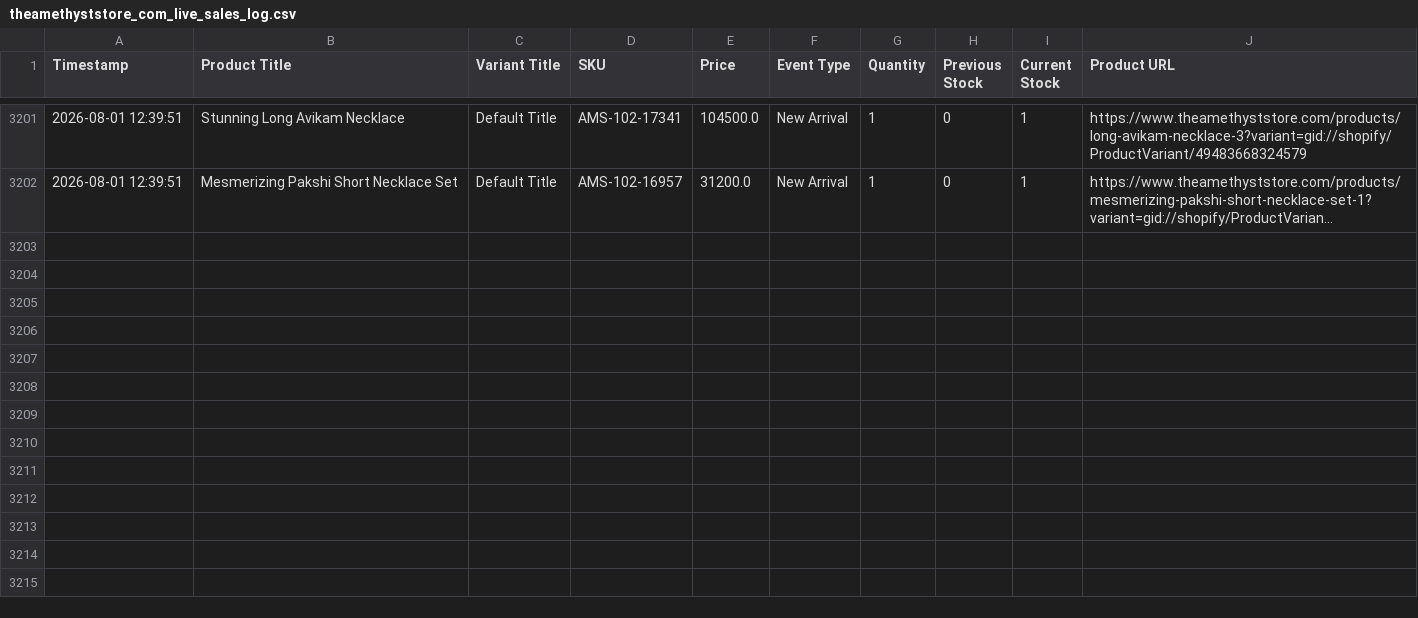
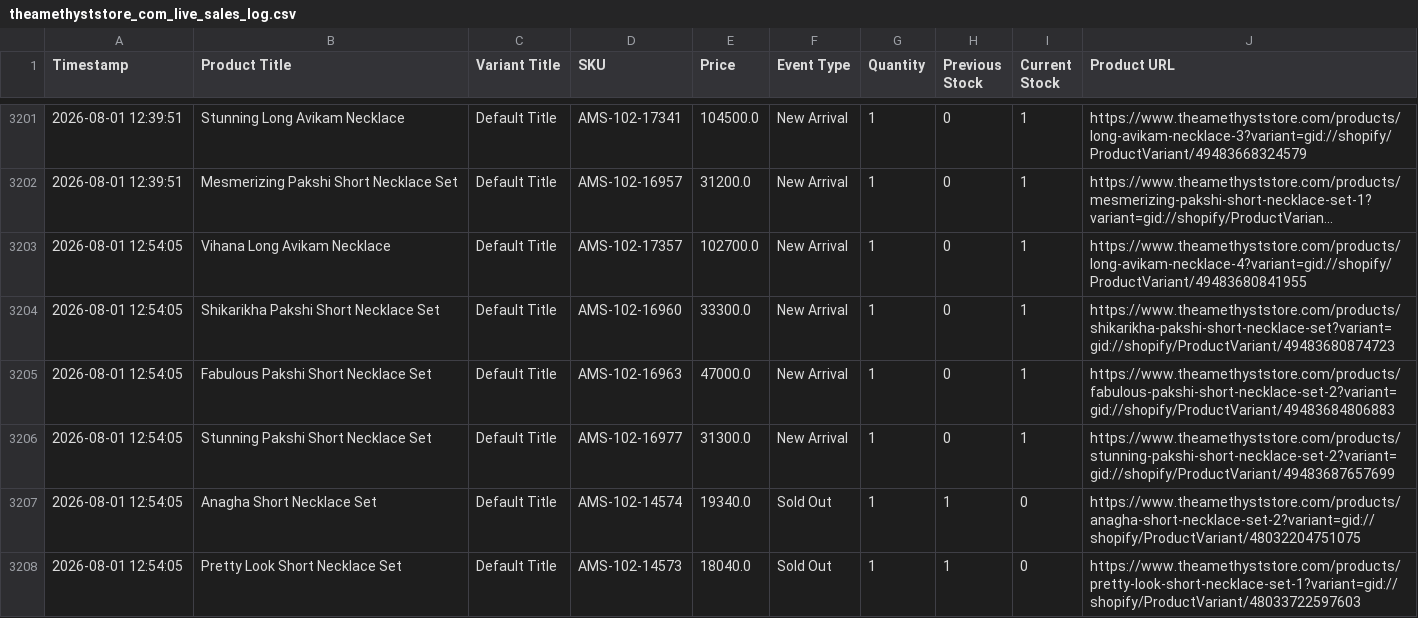
Before and after one commit to ictmentorshipdrive3-boop/Telegram-shopify-inventory-tracker-, a CSV file: theamethyststore_com_live_sales_log.csv, drawn as a sheet; only a part is shown, gaps mark what is left out; long unchanged cells end in …; the diff names each change by its address in the sheet, - before the commit and + after, or states it on an @@ line.

```diff
--- a/theamethyststore_com_live_sales_log.csv
+++ b/theamethyststore_com_live_sales_log.csv
+row 3203: 2026-08-01 12:54:05 | Vihana Long Avikam Necklace | Default Title | AMS-102-17357 | 102700.0 | New Arrival | 1 | 0 | 1 | https://www.theamethyststore.com/products/long-avikam-necklace-4?variant=gid://shopify/ProductVariant/49483680841955
+row 3204: 2026-08-01 12:54:05 | Shikarikha Pakshi Short Necklace Set | Default Title | AMS-102-16960 | 33300.0 | New Arrival | 1 | 0 | 1 | https://www.theamethyststore.com/products/shikarikha-pakshi-short-necklace-set?variant=gid://shopify/ProductVariant/49483680874723
+row 3205: 2026-08-01 12:54:05 | Fabulous Pakshi Short Necklace Set | Default Title | AMS-102-16963 | 47000.0 | New Arrival | 1 | 0 | 1 | https://www.theamethyststore.com/products/fabulous-pakshi-short-necklace-set-2?variant=gid://shopify/ProductVariant/49483684806883
+row 3206: 2026-08-01 12:54:05 | Stunning Pakshi Short Necklace Set | Default Title | AMS-102-16977 | 31300.0 | New Arrival | 1 | 0 | 1 | https://www.theamethyststore.com/products/stunning-pakshi-short-necklace-set-2?variant=gid://shopify/ProductVariant/49483687657699
+row 3207: 2026-08-01 12:54:05 | Anagha Short Necklace Set | Default Title | AMS-102-14574 | 19340.0 | Sold Out | 1 | 1 | 0 | https://www.theamethyststore.com/products/anagha-short-necklace-set-2?variant=gid://shopify/ProductVariant/48032204751075
+row 3208: 2026-08-01 12:54:05 | Pretty Look Short Necklace Set | Default Title | AMS-102-14573 | 18040.0 | Sold Out | 1 | 1 | 0 | https://www.theamethyststore.com/products/pretty-look-short-necklace-set-1?variant=gid://shopify/ProductVariant/48033722597603
```
Also changed, not shown: 1 other file.
